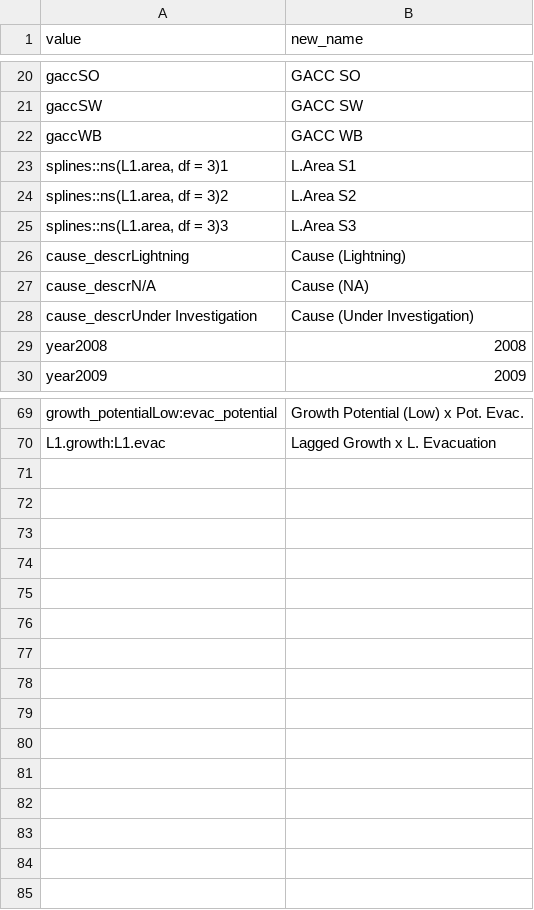
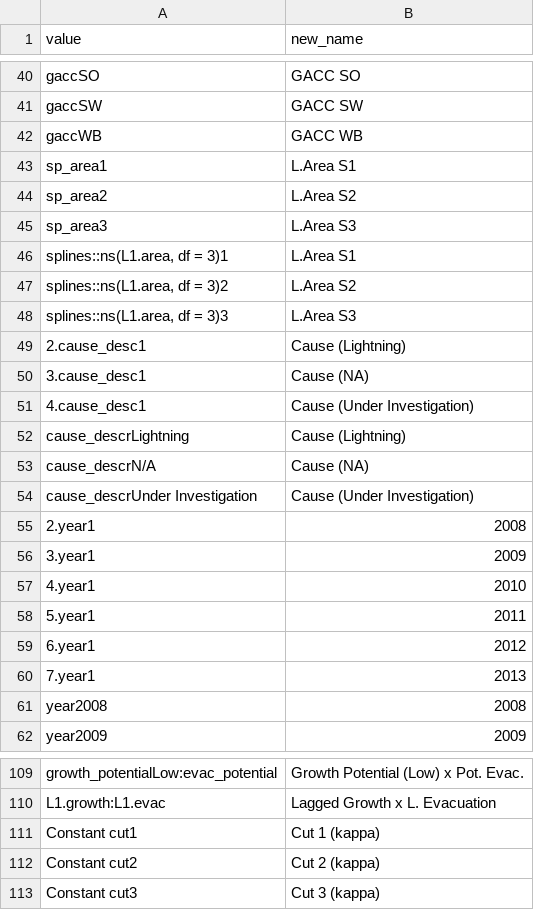
Before and after one commit to jbayham/weather_risk_resource_orders, a CSV file: report/var_names.csv, drawn as a sheet; only a part is shown, gaps mark what is left out; the diff covers the shown part only; the diff names each change by its address in the sheet, - before the commit and + after, or states it on an @@ line.

```diff
--- a/report/var_names.csv
+++ b/report/var_names.csv
+row 43: sp_area1 | L.Area S1
+row 44: sp_area2 | L.Area S2
+row 45: sp_area3 | L.Area S3
+row 49: 2.cause_desc1 | Cause (Lightning)
+row 50: 3.cause_desc1 | Cause (NA)
+row 51: 4.cause_desc1 | Cause (Under Investigation)
+row 55: 2.year1 | 2008
+row 56: 3.year1 | 2009
+row 57: 4.year1 | 2010
+row 58: 5.year1 | 2011
+row 59: 6.year1 | 2012
+row 60: 7.year1 | 2013
+row 111: Constant cut1 | Cut 1 (kappa)
+row 112: Constant cut2 | Cut 2 (kappa)
+row 113: Constant cut3 | Cut 3 (kappa)
```
Also changed, not shown: 28 added rows elsewhere in this file, 6 other files.
